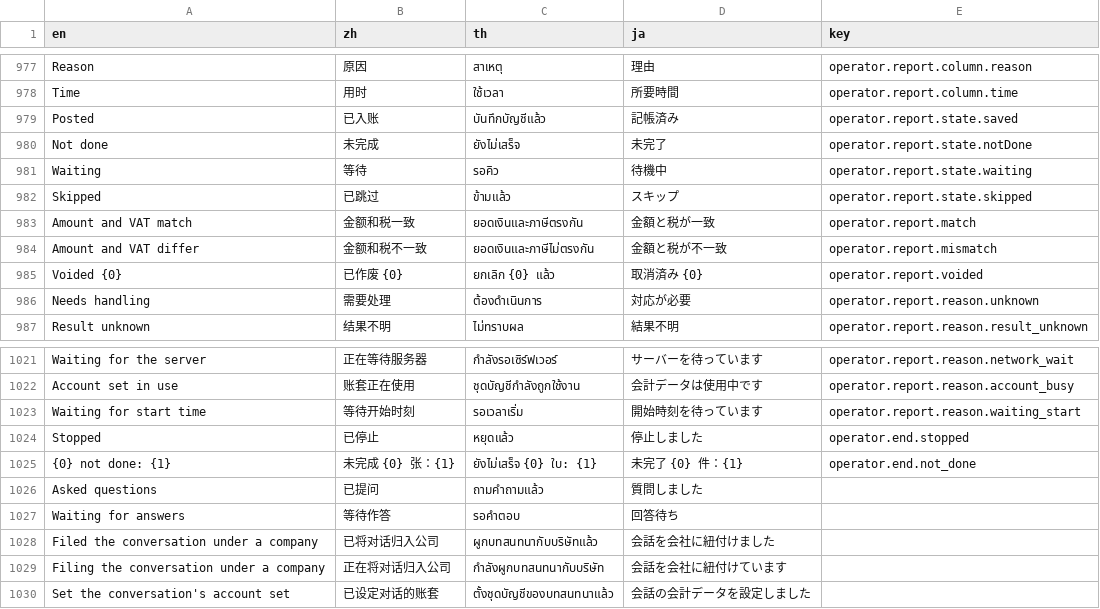
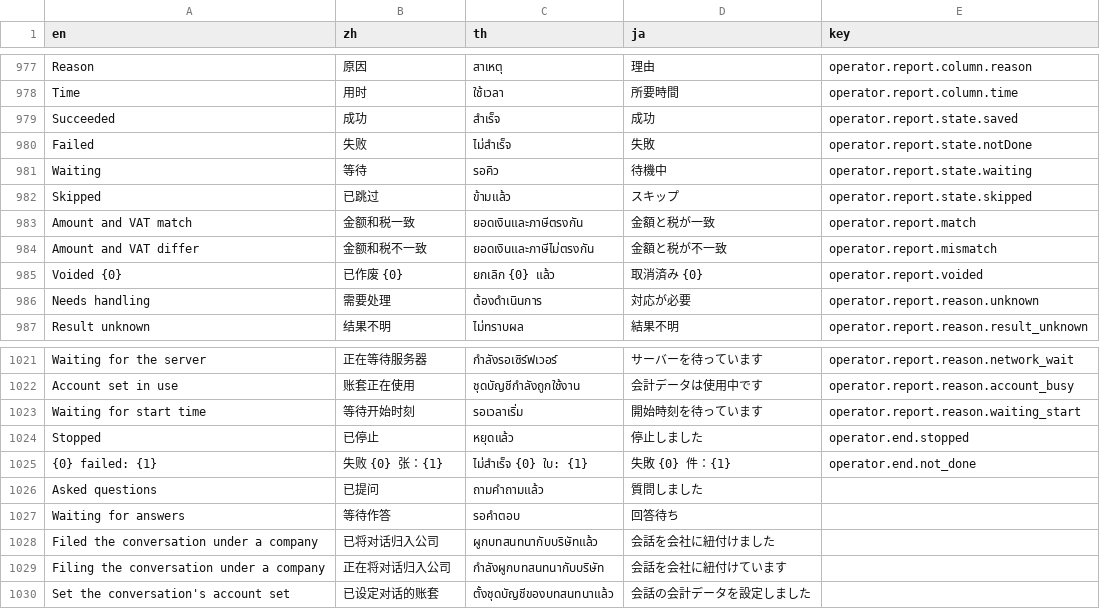
Before and after one commit to skin306152-star/pearnly, a TSV file: apps/pearnly_core/pearnly_core/i18n/messages.tsv, drawn as a sheet; only a part is shown, gaps mark what is left out.

```diff
--- a/apps/pearnly_core/pearnly_core/i18n/messages.tsv
+++ b/apps/pearnly_core/pearnly_core/i18n/messages.tsv
@@ -978,4 +978,4 @@ Reason	原因	สาเหตุ	理由	operator.report.column.reason
 Time	用时	ใช้เวลา	所要時間	operator.report.column.time
-Posted	已入账	บันทึกบัญชีแล้ว	記帳済み	operator.report.state.saved
-Not done	未完成	ยังไม่เสร็จ	未完了	operator.report.state.notDone
+Succeeded	成功	สำเร็จ	成功	operator.report.state.saved
+Failed	失败	ไม่สำเร็จ	失敗	operator.report.state.notDone
 Waiting	等待	รอคิว	待機中	operator.report.state.waiting
@@ -1024,3 +1024,3 @@ Waiting for start time	等待开始时刻	รอเวลาเริ่ม	開
 Stopped	已停止	หยุดแล้ว	停止しました	operator.end.stopped
-{0} not done: {1}	未完成 {0} 张：{1}	ยังไม่เสร็จ {0} ใบ: {1}	未完了 {0} 件：{1}	operator.end.not_done
+{0} failed: {1}	失败 {0} 张：{1}	ไม่สำเร็จ {0} ใบ: {1}	失敗 {0} 件：{1}	operator.end.not_done
 Asked questions	已提问	ถามคำถามแล้ว	質問しました	
```
Also changed, not shown: scripts/i18n/copy-approved.tsv, 7 other files.
